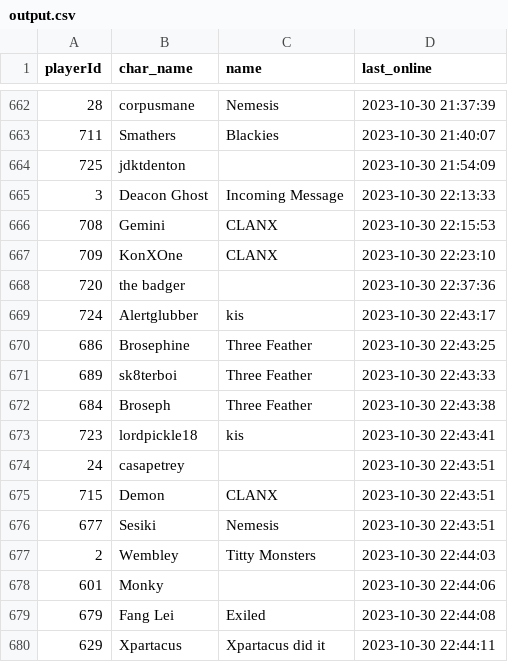
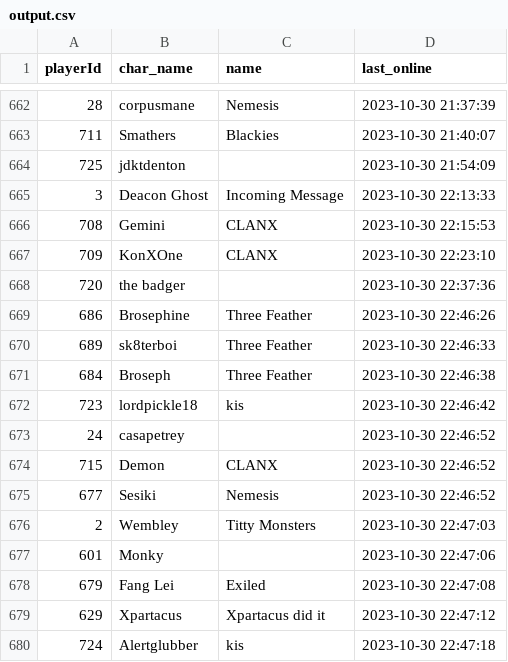
Before and after one commit to Mijin1/Logins, a CSV file: output.csv, drawn as a sheet; only a part is shown, gaps mark what is left out.

Commit message:
Update data

```diff
--- a/output.csv
+++ b/output.csv
@@ -668,13 +668,13 @@ playerId,char_name,name,last_online
 720,the badger,,2023-10-30 22:37:36
-724,Alertglubber,kis,2023-10-30 22:43:17
-686,Brosephine,Three Feather,2023-10-30 22:43:25
-689,sk8terboi,Three Feather,2023-10-30 22:43:33
-684,Broseph,Three Feather,2023-10-30 22:43:38
-723,lordpickle18,kis,2023-10-30 22:43:41
-24,casapetrey,,2023-10-30 22:43:51
-715,Demon,CLANX,2023-10-30 22:43:51
-677,Sesiki,Nemesis,2023-10-30 22:43:51
-2,Wembley,Titty Monsters,2023-10-30 22:44:03
-601,Monky,,2023-10-30 22:44:06
-679,Fang Lei,Exiled,2023-10-30 22:44:08
-629,Xpartacus,Xpartacus did it,2023-10-30 22:44:11
+686,Brosephine,Three Feather,2023-10-30 22:46:26
+689,sk8terboi,Three Feather,2023-10-30 22:46:33
+684,Broseph,Three Feather,2023-10-30 22:46:38
+723,lordpickle18,kis,2023-10-30 22:46:42
+24,casapetrey,,2023-10-30 22:46:52
+715,Demon,CLANX,2023-10-30 22:46:52
+677,Sesiki,Nemesis,2023-10-30 22:46:52
+2,Wembley,Titty Monsters,2023-10-30 22:47:03
+601,Monky,,2023-10-30 22:47:06
+679,Fang Lei,Exiled,2023-10-30 22:47:08
+629,Xpartacus,Xpartacus did it,2023-10-30 22:47:12
+724,Alertglubber,kis,2023-10-30 22:47:18
```
